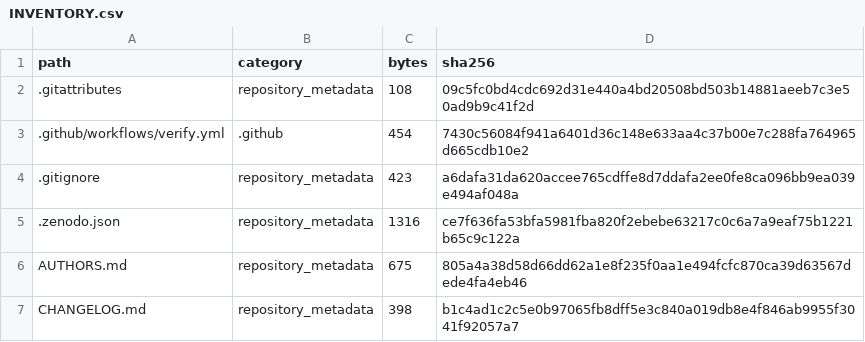
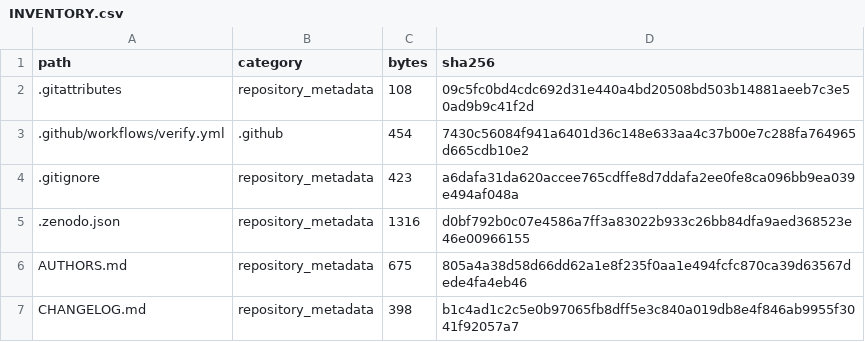
Before and after one commit to giovanninocera/stagnone-cross-sensor-segmentation, a CSV file: INVENTORY.csv, drawn as a sheet; only a part is shown.

```diff
--- a/INVENTORY.csv
+++ b/INVENTORY.csv
@@ -4,3 +4,3 @@ path,category,bytes,sha256
 .gitignore,repository_metadata,423,a6dafa31da620accee765cdffe8d7ddafa2ee0fe8ca096bb9ea039e494af048a
-.zenodo.json,repository_metadata,1316,ce7f636fa53bfa5981fba820f2ebebe63217c0c6a7a9eaf75b1221b65c9c122a
+.zenodo.json,repository_metadata,1316,d0bf792b0c07e4586a7ff3a83022b933c26bb84dfa9aed368523e46e00966155
 AUTHORS.md,repository_metadata,675,805a4a38d58d66dd62a1e8f235f0aa1e494fcfc870ca39d63567dede4fa4eb46
```
Also changed, not shown: 2 other files.
